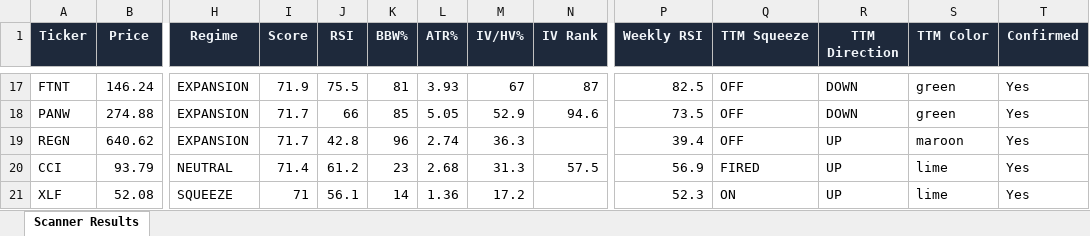
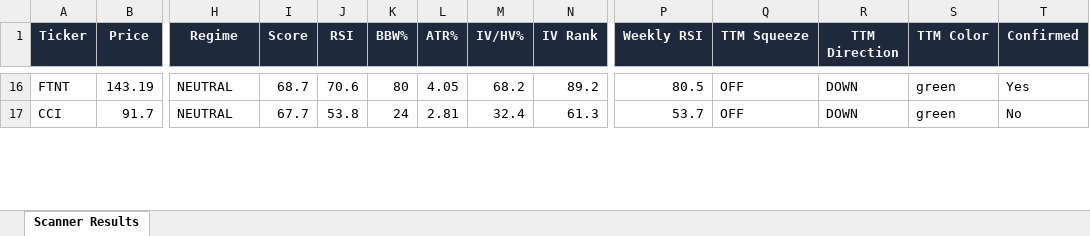
Before and after one commit to 6000rr4n/BM-screener, an Excel workbook: output/scanner_results.xlsx, sheet Scanner Results, drawn as a sheet; only a part is shown, gaps mark what is left out; values as stored, in another font and other column widths than the file's, no borders; removed rows and columns are numbered as before the commit, all else as after; rows hold the shown columns only; the diff covers the shown part only; the diff names each change by its address in the sheet, - before the commit and + after, or states it on an @@ line.

```diff
--- a/output/scanner_results.xlsx (sheet Scanner Results)
+++ b/output/scanner_results.xlsx (sheet Scanner Results)
-B16 (Price): 146.24
+B16 (Price): 143.19
-H16 (Regime): EXPANSION
+H16 (Regime): NEUTRAL
-I16 (Score): 71.9
+I16 (Score): 68.7
-J16 (RSI): 75.5
+J16 (RSI): 70.6
-K16 (BBW%): 81
+K16 (BBW%): 80
-L16 (ATR%): 3.93
+L16 (ATR%): 4.05
-M16 (IV/HV%): 67
+M16 (IV/HV%): 68.2
-N16 (IV Rank): 87
+N16 (IV Rank): 89.2
-P16 (Weekly RSI): 82.5
+P16 (Weekly RSI): 80.5
-row 18: PANW | 274.88 | EXPANSION | 71.7 | 66 | 85 | 5.05 | 52.9 | 94.6 | 73.5 | OFF | DOWN | green | Yes
-row 19: REGN | 640.62 | EXPANSION | 71.7 | 42.8 | 96 | 2.74 | 36.3 |  | 39.4 | OFF | UP | maroon | Yes
-B17 (Price): 93.79
+B17 (Price): 91.7
-I17 (Score): 71.4
+I17 (Score): 67.7
-J17 (RSI): 61.2
+J17 (RSI): 53.8
-K17 (BBW%): 23
+K17 (BBW%): 24
-L17 (ATR%): 2.68
+L17 (ATR%): 2.81
-M17 (IV/HV%): 31.3
+M17 (IV/HV%): 32.4
-N17 (IV Rank): 57.5
+N17 (IV Rank): 61.3
-P17 (Weekly RSI): 56.9
+P17 (Weekly RSI): 53.7
-Q17 (TTM Squeeze): FIRED
+Q17 (TTM Squeeze): OFF
-R17 (TTM Direction): UP
+R17 (TTM Direction): DOWN
-S17 (TTM Color): lime
+S17 (TTM Color): green
-T17 (Confirmed): Yes
+T17 (Confirmed): No
-row 21: XLF | 52.08 | SQUEEZE | 71 | 56.1 | 14 | 1.36 | 17.2 |  | 52.3 | ON | UP | lime | Yes
```
Also changed, not shown: 13 added rows, 12 removed rows and 96 edited cells elsewhere in this sheet, 1 other file.
